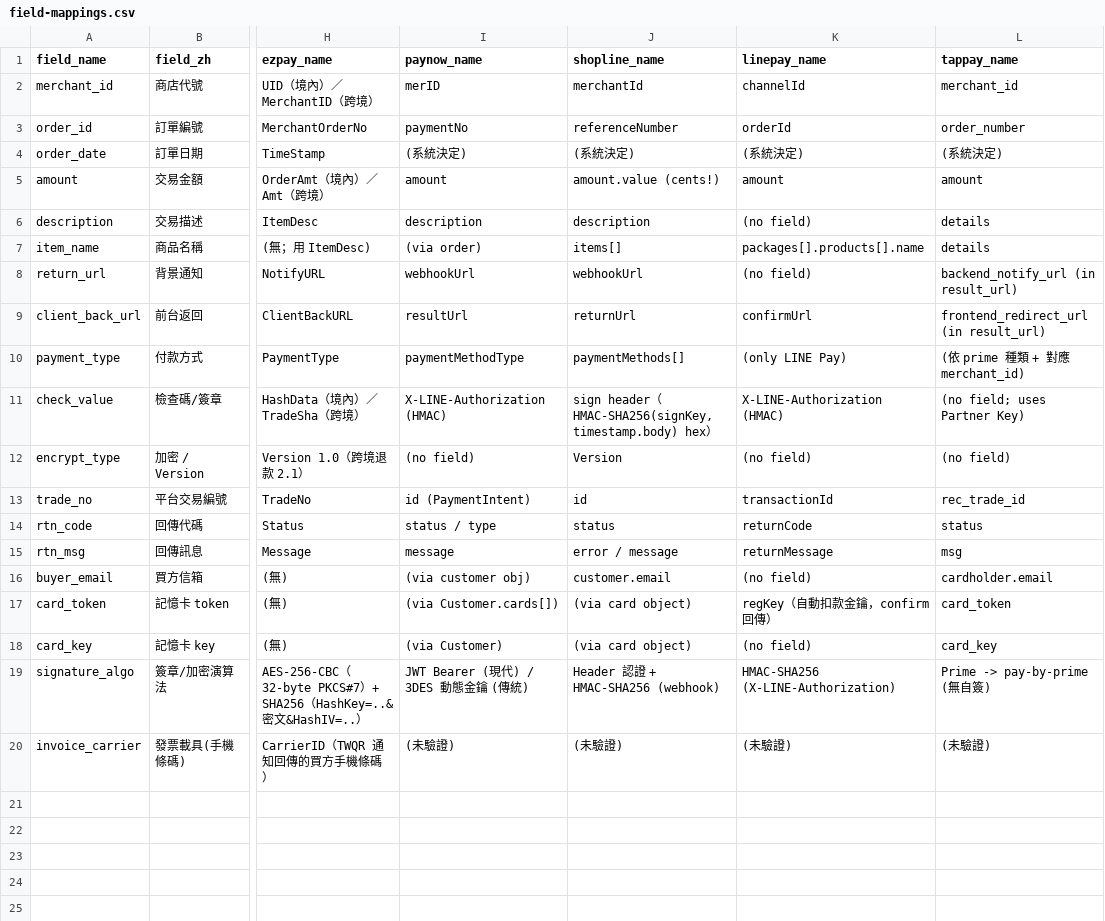
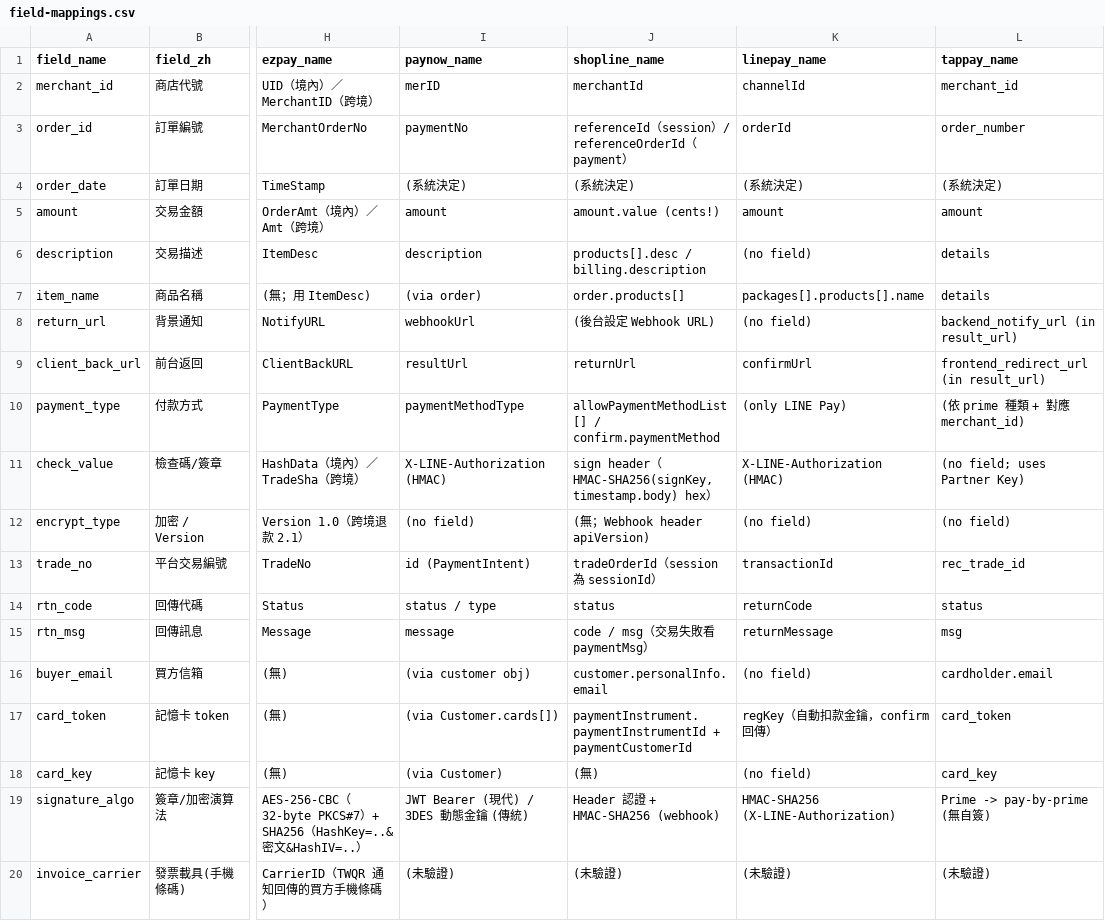
Before and after one commit to Moksa1123/taiwan-ecommerce-toolkit, a CSV file: taiwan-payment/data/field-mappings.csv, drawn as a sheet; only a part is shown, gaps mark what is left out; the diff names each change by its address in the sheet, - before the commit and + after, or states it on an @@ line.

```diff
--- a/taiwan-payment/data/field-mappings.csv
+++ b/taiwan-payment/data/field-mappings.csv
-J3 (shopline_name): referenceNumber
+J3 (shopline_name): referenceId（session）/ referenceOrderId（payment）
-J6 (shopline_name): description
+J6 (shopline_name): products[].desc / billing.description
-J7 (shopline_name): items[]
+J7 (shopline_name): order.products[]
-J8 (shopline_name): webhookUrl
+J8 (shopline_name): (後台設定 Webhook URL)
-J10 (shopline_name): paymentMethods[]
+J10 (shopline_name): allowPaymentMethodList[] / confirm.paymentMethod
-J12 (shopline_name): Version
+J12 (shopline_name): (無；Webhook header apiVersion)
-J13 (shopline_name): id
+J13 (shopline_name): tradeOrderId（session 為 sessionId）
-J15 (shopline_name): error / message
+J15 (shopline_name): code / msg（交易失敗看 paymentMsg）
-J16 (shopline_name): customer.email
+J16 (shopline_name): customer.personalInfo.email
-J17 (shopline_name): (via card object)
+J17 (shopline_name): paymentInstrument.paymentInstrumentId + paymentCustomerId
-J18 (shopline_name): (via card object)
+J18 (shopline_name): (無)
```
Also changed, not shown: taiwan-payment/data/operations.csv, taiwan-payment/data/payment-methods.csv, 8 other files.
